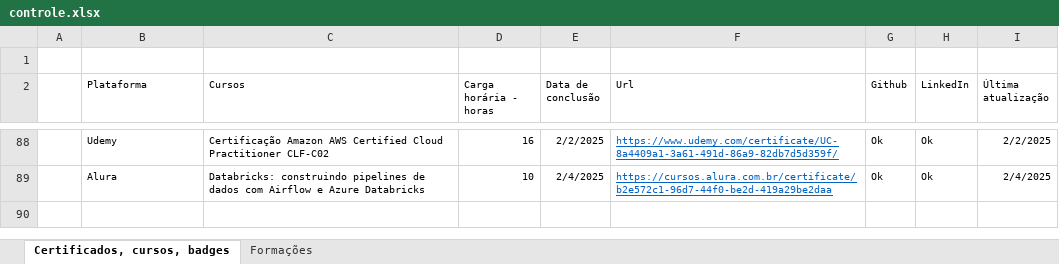
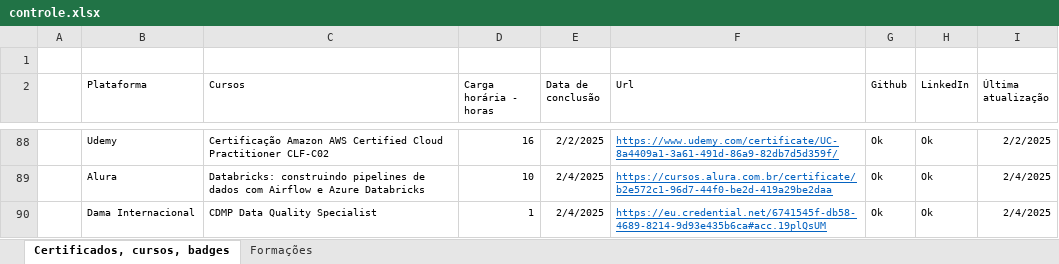
Before and after one commit to Phelipe-Sempreboni/certificates, an Excel workbook: controle/controle.xlsx, sheet Certificados, cursos, badges, drawn as a sheet; only a part is shown, gaps mark what is left out; values as stored, in another font and other column widths than the file's, no borders; the diff names each change by its address in the sheet, - before the commit and + after, or states it on an @@ line.

Commit message:
Atualização de arquivos.

```diff
--- a/controle/controle.xlsx (sheet Certificados, cursos, badges)
+++ b/controle/controle.xlsx (sheet Certificados, cursos, badges)
+row 90:  | Dama Internacional | CDMP Data Quality Specialist | 1 | 2/4/2025 | https://eu.credential.net/6741545f-db58-4689-8214-9d93e435b6ca#acc.19plQsUM | Ok | Ok | 2/4/2025
```
Also changed, not shown: 3 other files.
